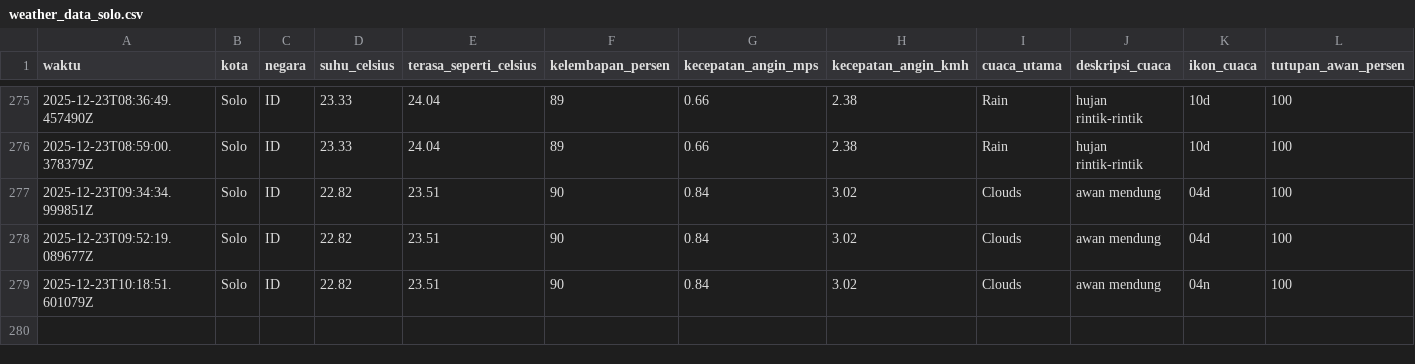
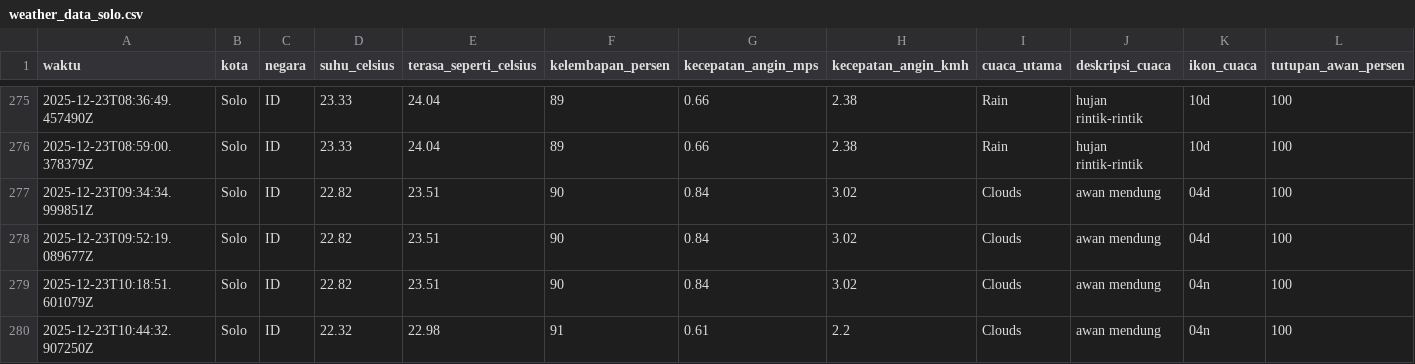
Before and after one commit to slashMK303/Tugas-IPDS, a CSV file: data/weather_data_solo.csv, drawn as a sheet; only a part is shown, gaps mark what is left out; rows hold the shown columns only; the diff names each change by its address in the sheet, - before the commit and + after, or states it on an @@ line.

```diff
--- a/data/weather_data_solo.csv
+++ b/data/weather_data_solo.csv
+row 280: 2025-12-23T10:44:32.907250Z | Solo | ID | 22.32 | 22.98 | 91 | 0.61 | 2.2 | Clouds | awan mendung | 04n | 100
```
